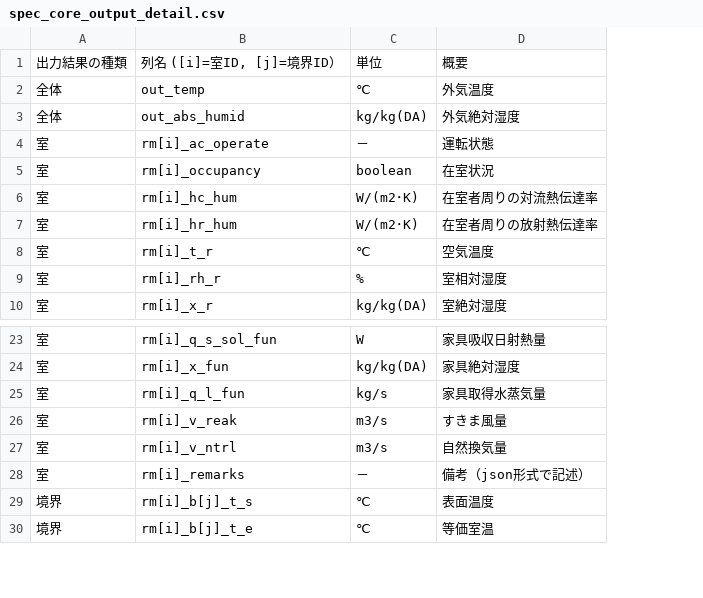
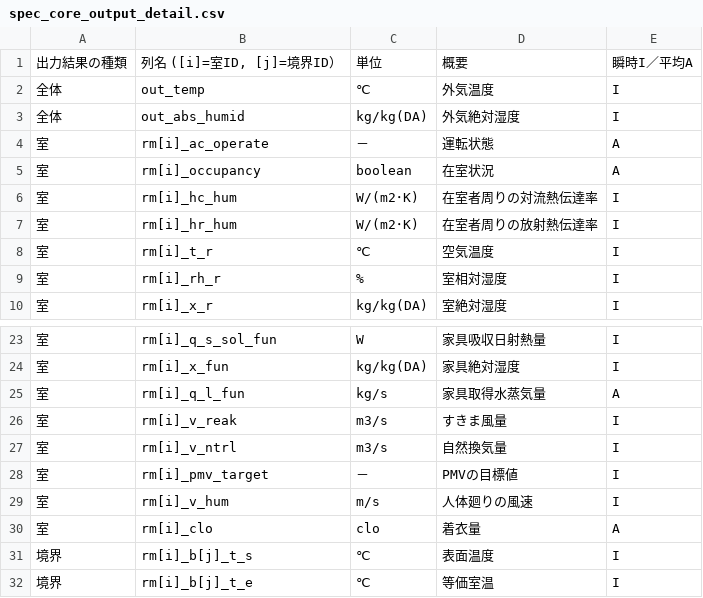
Before and after one commit to BRI-EES-House/heat_load_calc, a CSV file: data_spec/spec_core_output_detail.csv, drawn as a sheet; only a part is shown, gaps mark what is left out; the diff names each change by its address in the sheet, - before the commit and + after, or states it on an @@ line.

```diff
--- a/data_spec/spec_core_output_detail.csv
+++ b/data_spec/spec_core_output_detail.csv
+column E, rows 1-10: 瞬時I／平均A | I | I | A | A | I | I | I | I | I; rows 23-28: I | I | A | I | I | I; rows 31-32: I | I
-B28: rm[i]_remarks
+B28: rm[i]_pmv_target
-D28: 備考（json形式で記述）
+D28: PMVの目標値
+row 29: 室 | rm[i]_v_hum | m/s | 人体廻りの風速 | I
+row 30: 室 | rm[i]_clo | clo | 着衣量 | A
```
Also changed, not shown: 1 other file.
